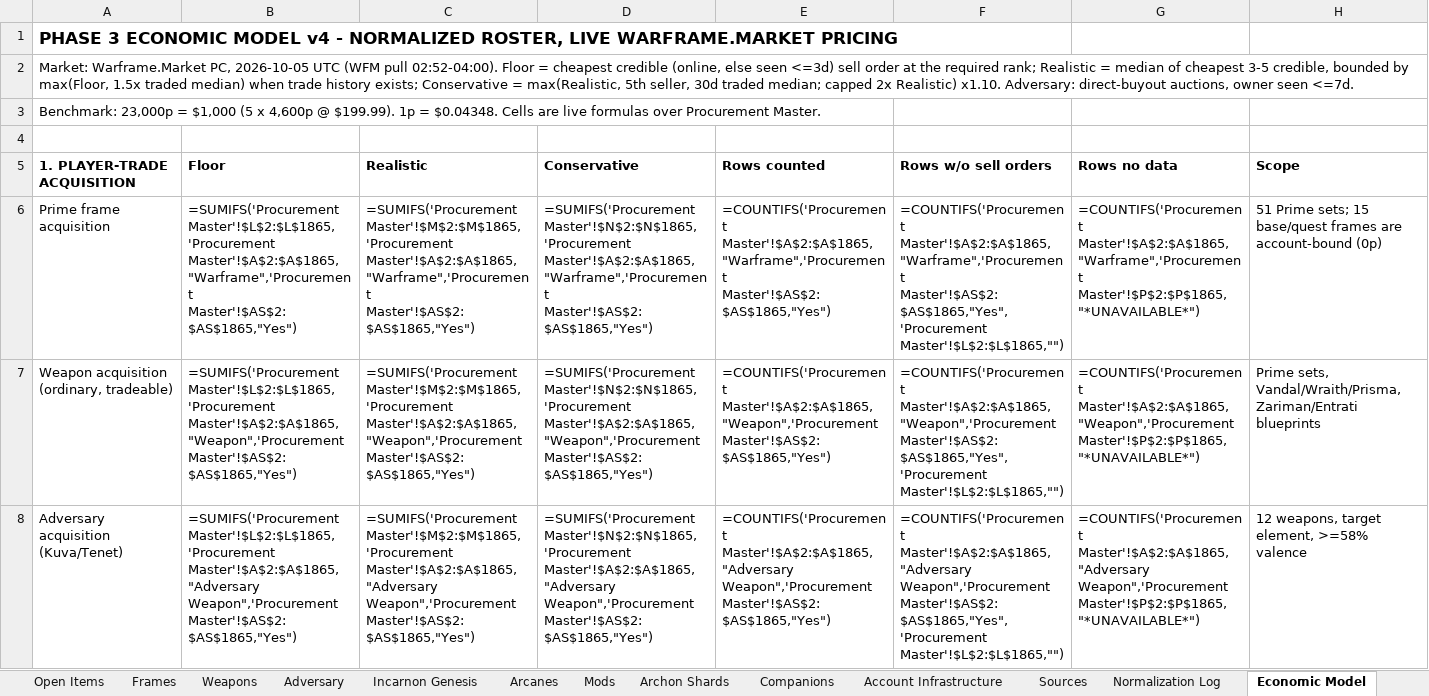
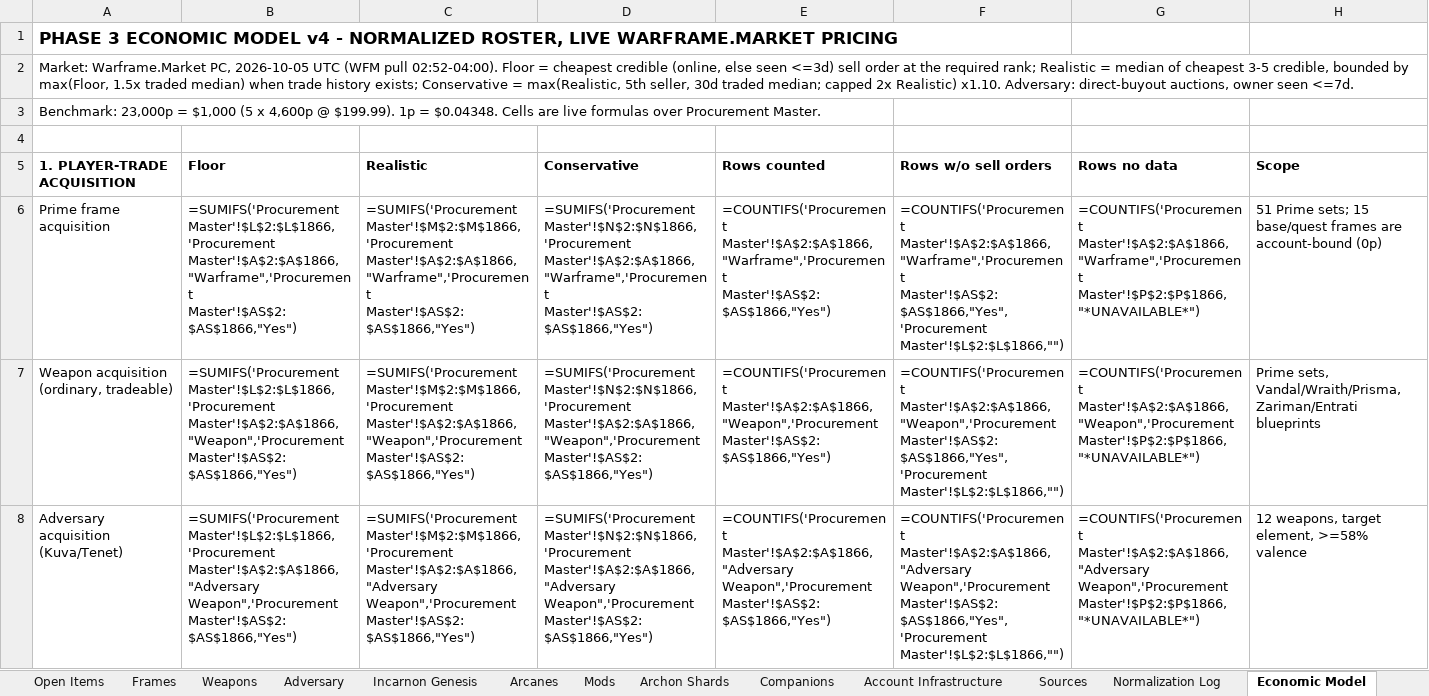
Before and after one commit to argumentativegaming-del/121, an Excel workbook: phase3/Warframe_Phase3_Procurement_Master_v4_Economic_Model.xlsx, sheet Economic Model, drawn as a sheet; only a part is shown; values as stored, in another font and other column widths than the file's, no borders; formulas without a stored value are shown as written; the diff covers the shown part only; the diff names each change by its address in the sheet, - before the commit and + after, or states it on an @@ line.

```diff
--- a/phase3/Warframe_Phase3_Procurement_Master_v4_Economic_Model.xlsx (sheet Economic Model)
+++ b/phase3/Warframe_Phase3_Procurement_Master_v4_Economic_Model.xlsx (sheet Economic Model)
-B6: =SUMIFS('Procurement Master'!$L$2:$L$1865,'Procurement Master'!$A$2:$A$1865,"Warframe",'Procurement Master'!$AS$2:$AS$1865,"Yes")
+B6: =SUMIFS('Procurement Master'!$L$2:$L$1866,'Procurement Master'!$A$2:$A$1866,"Warframe",'Procurement Master'!$AS$2:$AS$1866,"Yes")
-C6: =SUMIFS('Procurement Master'!$M$2:$M$1865,'Procurement Master'!$A$2:$A$1865,"Warframe",'Procurement Master'!$AS$2:$AS$1865,"Yes")
+C6: =SUMIFS('Procurement Master'!$M$2:$M$1866,'Procurement Master'!$A$2:$A$1866,"Warframe",'Procurement Master'!$AS$2:$AS$1866,"Yes")
-D6: =SUMIFS('Procurement Master'!$N$2:$N$1865,'Procurement Master'!$A$2:$A$1865,"Warframe",'Procurement Master'!$AS$2:$AS$1865,"Yes")
+D6: =SUMIFS('Procurement Master'!$N$2:$N$1866,'Procurement Master'!$A$2:$A$1866,"Warframe",'Procurement Master'!$AS$2:$AS$1866,"Yes")
-E6: =COUNTIFS('Procurement Master'!$A$2:$A$1865,"Warframe",'Procurement Master'!$AS$2:$AS$1865,"Yes")
+E6: =COUNTIFS('Procurement Master'!$A$2:$A$1866,"Warframe",'Procurement Master'!$AS$2:$AS$1866,"Yes")
-F6: =COUNTIFS('Procurement Master'!$A$2:$A$1865,"Warframe",'Procurement Master'!$AS$2:$AS$1865,"Yes",'Procurement Master'!$L$2:$L$1865,"")
+F6: =COUNTIFS('Procurement Master'!$A$2:$A$1866,"Warframe",'Procurement Master'!$AS$2:$AS$1866,"Yes",'Procurement Master'!$L$2:$L$1866,"")
-G6: =COUNTIFS('Procurement Master'!$A$2:$A$1865,"Warframe",'Procurement Master'!$P$2:$P$1865,"*UNAVAILABLE*")
+G6: =COUNTIFS('Procurement Master'!$A$2:$A$1866,"Warframe",'Procurement Master'!$P$2:$P$1866,"*UNAVAILABLE*")
-B7: =SUMIFS('Procurement Master'!$L$2:$L$1865,'Procurement Master'!$A$2:$A$1865,"Weapon",'Procurement Master'!$AS$2:$AS$1865,"Yes")
+B7: =SUMIFS('Procurement Master'!$L$2:$L$1866,'Procurement Master'!$A$2:$A$1866,"Weapon",'Procurement Master'!$AS$2:$AS$1866,"Yes")
-C7: =SUMIFS('Procurement Master'!$M$2:$M$1865,'Procurement Master'!$A$2:$A$1865,"Weapon",'Procurement Master'!$AS$2:$AS$1865,"Yes")
+C7: =SUMIFS('Procurement Master'!$M$2:$M$1866,'Procurement Master'!$A$2:$A$1866,"Weapon",'Procurement Master'!$AS$2:$AS$1866,"Yes")
-D7: =SUMIFS('Procurement Master'!$N$2:$N$1865,'Procurement Master'!$A$2:$A$1865,"Weapon",'Procurement Master'!$AS$2:$AS$1865,"Yes")
+D7: =SUMIFS('Procurement Master'!$N$2:$N$1866,'Procurement Master'!$A$2:$A$1866,"Weapon",'Procurement Master'!$AS$2:$AS$1866,"Yes")
-E7: =COUNTIFS('Procurement Master'!$A$2:$A$1865,"Weapon",'Procurement Master'!$AS$2:$AS$1865,"Yes")
+E7: =COUNTIFS('Procurement Master'!$A$2:$A$1866,"Weapon",'Procurement Master'!$AS$2:$AS$1866,"Yes")
-F7: =COUNTIFS('Procurement Master'!$A$2:$A$1865,"Weapon",'Procurement Master'!$AS$2:$AS$1865,"Yes",'Procurement Master'!$L$2:$L$1865,"")
+F7: =COUNTIFS('Procurement Master'!$A$2:$A$1866,"Weapon",'Procurement Master'!$AS$2:$AS$1866,"Yes",'Procurement Master'!$L$2:$L$1866,"")
-G7: =COUNTIFS('Procurement Master'!$A$2:$A$1865,"Weapon",'Procurement Master'!$P$2:$P$1865,"*UNAVAILABLE*")
+G7: =COUNTIFS('Procurement Master'!$A$2:$A$1866,"Weapon",'Procurement Master'!$P$2:$P$1866,"*UNAVAILABLE*")
-B8: =SUMIFS('Procurement Master'!$L$2:$L$1865,'Procurement Master'!$A$2:$A$1865,"Adversary Weapon",'Procurement Master'!$AS$2:$AS$1865,"Yes")
+B8: =SUMIFS('Procurement Master'!$L$2:$L$1866,'Procurement Master'!$A$2:$A$1866,"Adversary Weapon",'Procurement Master'!$AS$2:$AS$1866,"Yes")
-C8: =SUMIFS('Procurement Master'!$M$2:$M$1865,'Procurement Master'!$A$2:$A$1865,"Adversary Weapon",'Procurement Master'!$AS$2:$AS$1865,"Yes")
+C8: =SUMIFS('Procurement Master'!$M$2:$M$1866,'Procurement Master'!$A$2:$A$1866,"Adversary Weapon",'Procurement Master'!$AS$2:$AS$1866,"Yes")
-D8: =SUMIFS('Procurement Master'!$N$2:$N$1865,'Procurement Master'!$A$2:$A$1865,"Adversary Weapon",'Procurement Master'!$AS$2:$AS$1865,"Yes")
+D8: =SUMIFS('Procurement Master'!$N$2:$N$1866,'Procurement Master'!$A$2:$A$1866,"Adversary Weapon",'Procurement Master'!$AS$2:$AS$1866,"Yes")
-E8: =COUNTIFS('Procurement Master'!$A$2:$A$1865,"Adversary Weapon",'Procurement Master'!$AS$2:$AS$1865,"Yes")
+E8: =COUNTIFS('Procurement Master'!$A$2:$A$1866,"Adversary Weapon",'Procurement Master'!$AS$2:$AS$1866,"Yes")
-F8: =COUNTIFS('Procurement Master'!$A$2:$A$1865,"Adversary Weapon",'Procurement Master'!$AS$2:$AS$1865,"Yes",'Procurement Master'!$L$2:$L$1865,"")
+F8: =COUNTIFS('Procurement Master'!$A$2:$A$1866,"Adversary Weapon",'Procurement Master'!$AS$2:$AS$1866,"Yes",'Procurement Master'!$L$2:$L$1866,"")
-G8: =COUNTIFS('Procurement Master'!$A$2:$A$1865,"Adversary Weapon",'Procurement Master'!$P$2:$P$1865,"*UNAVAILABLE*")
+G8: =COUNTIFS('Procurement Master'!$A$2:$A$1866,"Adversary Weapon",'Procurement Master'!$P$2:$P$1866,"*UNAVAILABLE*")
```
Also changed, not shown: 40 edited cells elsewhere in this sheet, sheet WEAPON CONFIGS, sheet Procurement Master, sheet COMPANION ASSIGNMENTS, sheet CROSS-ROSTER AUDIT, sheet Corrections Log, sheet EARNED REQUIREMENTS, 6 more sheets, 8 other files.
